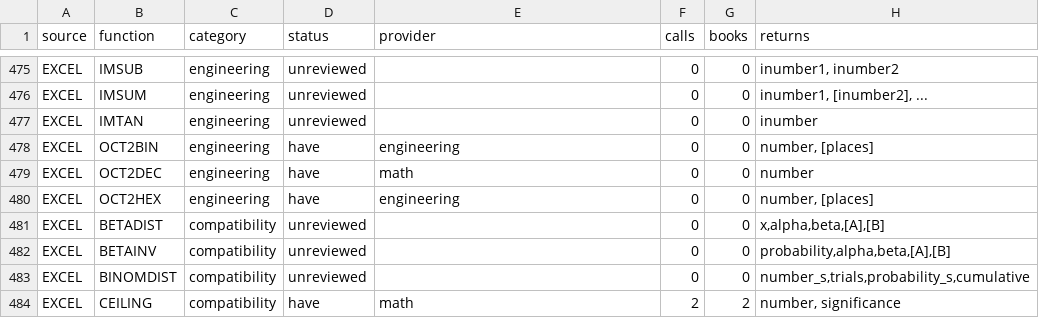
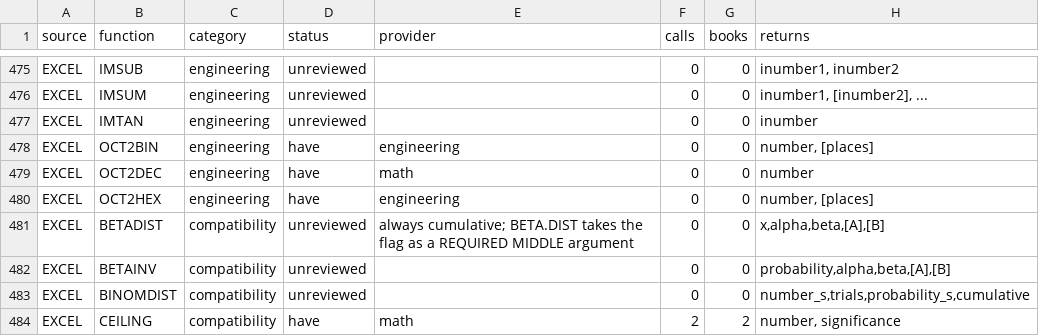
Before and after one commit to jpurnell/SwiftExcelFunctions, a TSV file: project/plans/proposals/Excel conformance/excel_function_coverage_matrix.tsv, drawn as a sheet; only a part is shown, gaps mark what is left out; the diff covers the shown part only.

```diff
--- a/project/plans/proposals/Excel conformance/excel_function_coverage_matrix.tsv
+++ b/project/plans/proposals/Excel conformance/excel_function_coverage_matrix.tsv
@@ -480,3 +480,3 @@ EXCEL	OCT2DEC	engineering	have	math	0	0	number
 EXCEL	OCT2HEX	engineering	have	engineering	0	0	number, [places]
-EXCEL	BETADIST	compatibility	unreviewed		0	0	x,alpha,beta,[A],[B]
+EXCEL	BETADIST	compatibility	unreviewed	always cumulative; BETA.DIST takes the flag as a REQUIRED MIDDLE argument	0	0	x,alpha,beta,[A],[B]
 EXCEL	BETAINV	compatibility	unreviewed		0	0	probability,alpha,beta,[A],[B]
```
Also changed, not shown: 13 edited cells elsewhere in this file.
